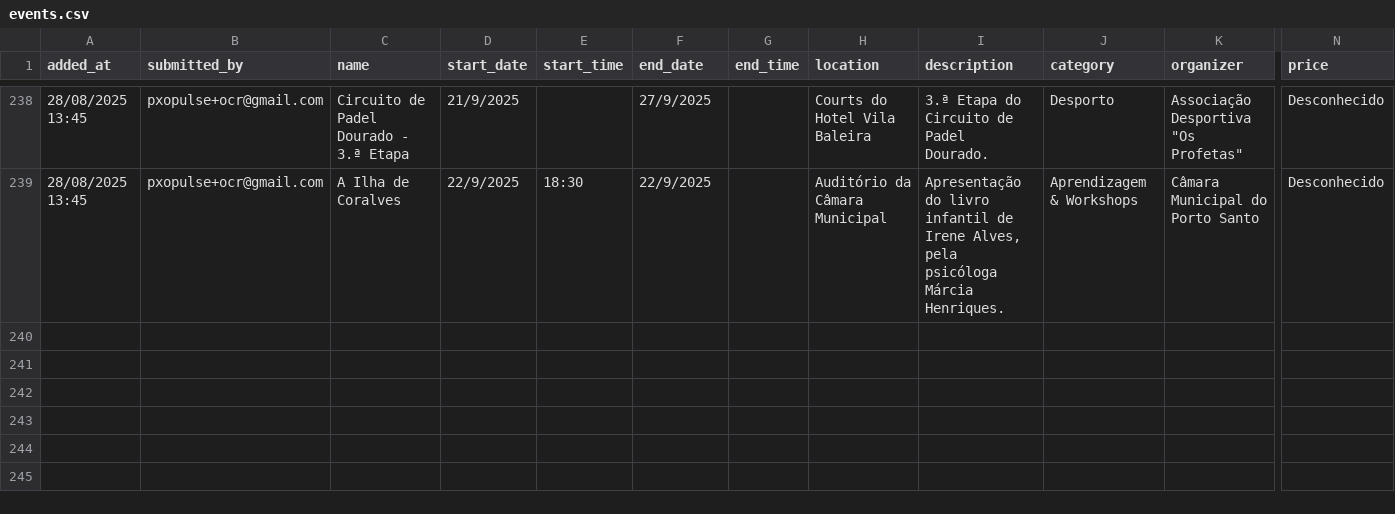
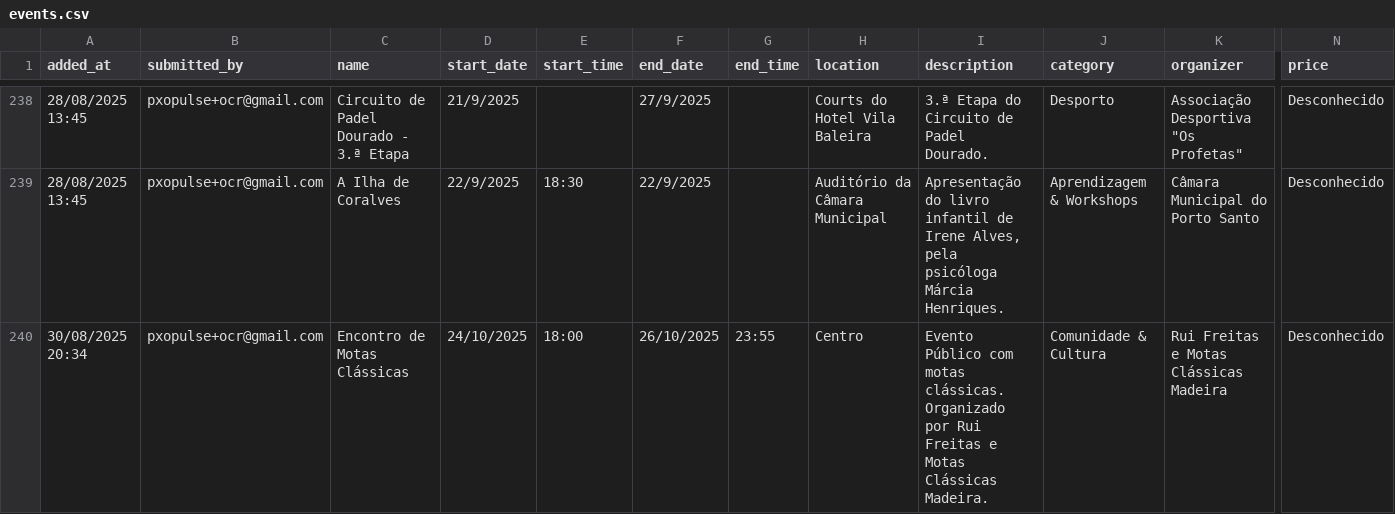
Before and after one commit to zewelor/ps_events, a CSV file: events.csv, drawn as a sheet; only a part is shown, gaps mark what is left out; rows hold the shown columns only; the diff names each change by its address in the sheet, - before the commit and + after, or states it on an @@ line.

```diff
--- a/events.csv
+++ b/events.csv
+row 240: 30/08/2025 20:34 | pxopulse+ocr@gmail.com | Encontro de Motas Clássicas | 24/10/2025 | 18:00 | 26/10/2025 | 23:55 | Centro | Evento Público com motas clássicas. Organizado por Rui Freitas e Motas Clássicas Madeira. | Comunidade & Cultura | Rui Freitas e Motas Clássicas Madeira | Desconhecido
```
